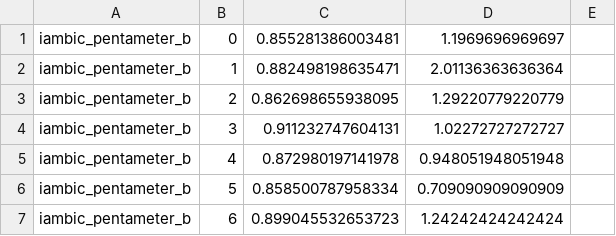
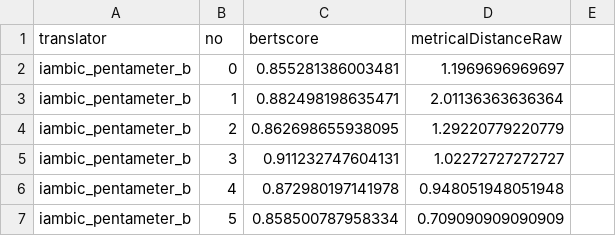
Before and after one commit to janfelixk/LLMPoetryTranslation, a CSV file: results_exp3_metre.csv, drawn as a sheet; only a part is shown; the shorter side is filled out with more unchanged rows.

Commit message:
Update results_exp3_metre.csv

```diff
--- a/results_exp3_metre.csv
+++ b/results_exp3_metre.csv
@@ -1 +1,2 @@
+translator,no,bertscore,metricalDistanceRaw
 iambic_pentameter_b,0,0.855281386003481,1.1969696969697
```
